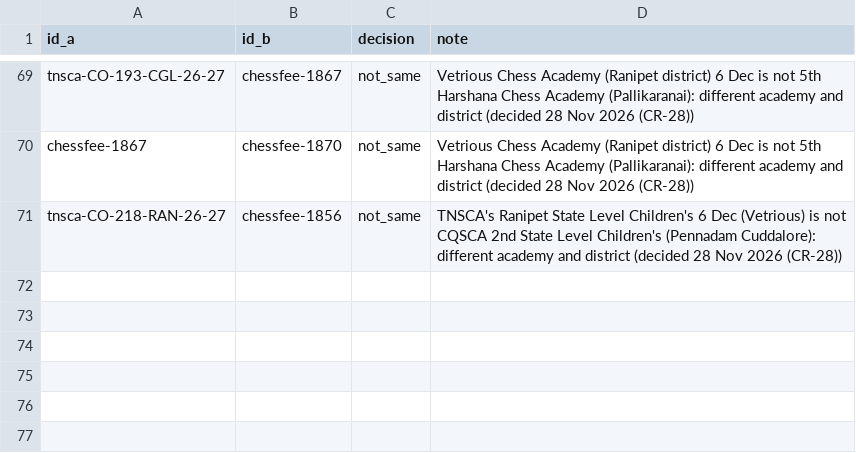
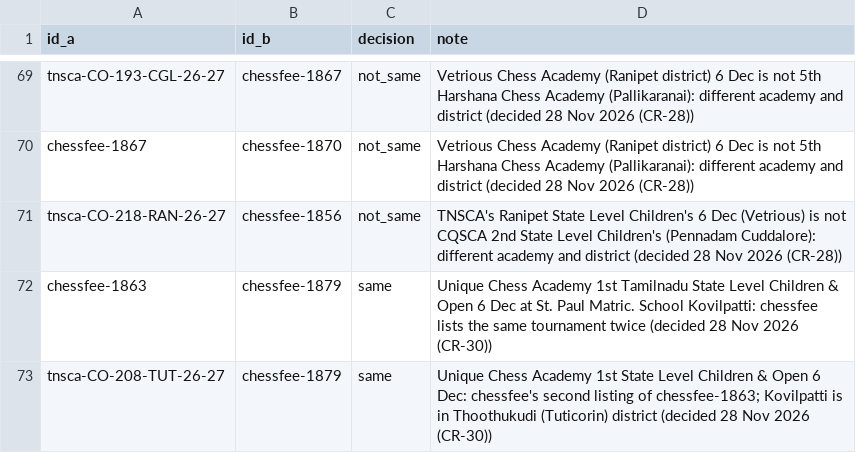
Before and after one commit to sujith2krishna-cpu/boostchess-tournaments, a CSV file: data/manual/pairs.csv, drawn as a sheet; only a part is shown, gaps mark what is left out; the diff names each change by its address in the sheet, - before the commit and + after, or states it on an @@ line.

```diff
--- a/data/manual/pairs.csv
+++ b/data/manual/pairs.csv
+row 72: chessfee-1863 | chessfee-1879 | same | Unique Chess Academy 1st Tamilnadu State Level Children & Open 6 Dec at St. Paul Matric. School Kovilpatti: chessfee lists the same tournament twice (decided 28 Nov 2026 (CR-30))
+row 73: tnsca-CO-208-TUT-26-27 | chessfee-1879 | same | Unique Chess Academy 1st State Level Children & Open 6 Dec: chessfee's second listing of chessfee-1863; Kovilpatti is in Thoothukudi (Tuticorin) district (decided 28 Nov 2026 (CR-30))
```
Also changed, not shown: data/review.csv, data/review/dedup_review.csv, 7 other files.
